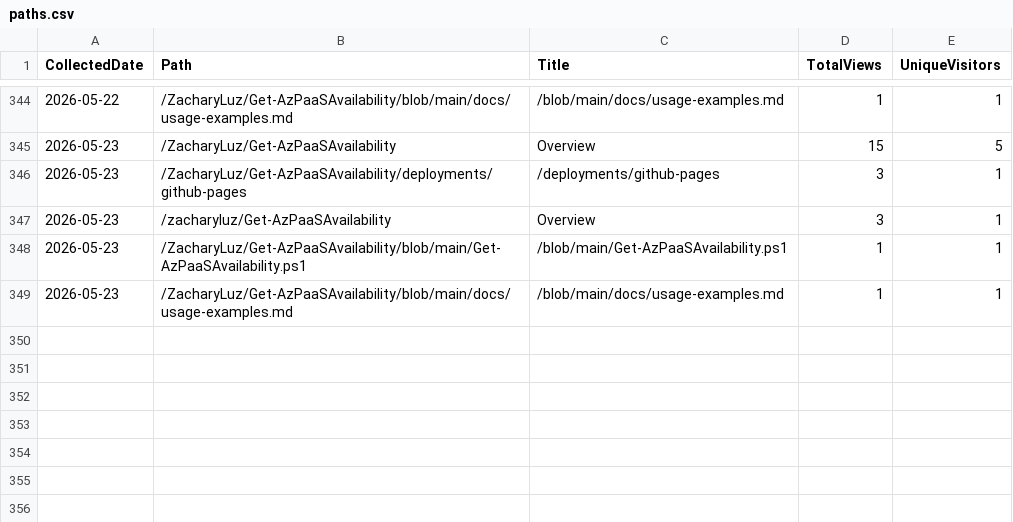
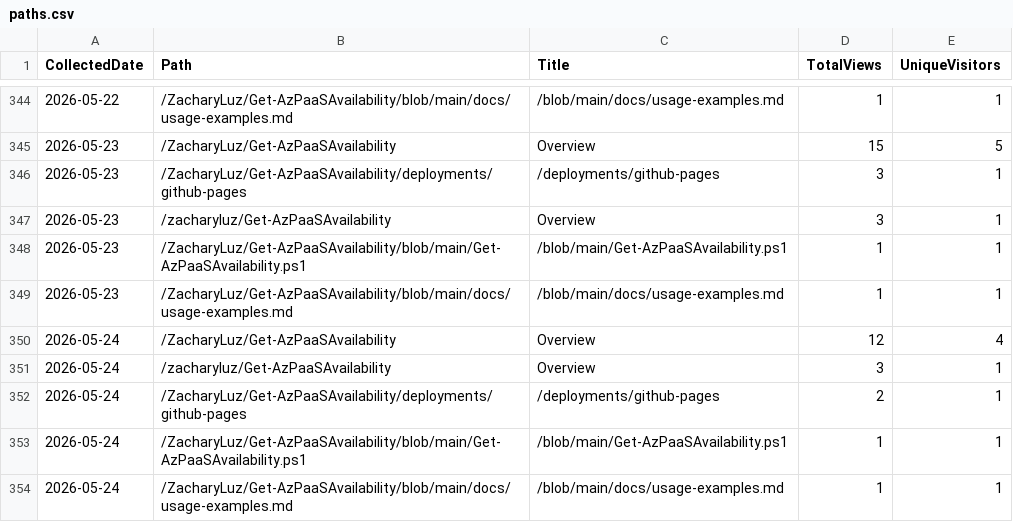
Before and after one commit to ZacharyLuz/Get-AzPaaSAvailability, a CSV file: data/paths.csv, drawn as a sheet; only a part is shown, gaps mark what is left out.

```diff
--- a/data/paths.csv
+++ b/data/paths.csv
@@ -349 +349,6 @@ CollectedDate,Path,Title,TotalViews,UniqueVisitors
 "2026-05-23","/ZacharyLuz/Get-AzPaaSAvailability/blob/main/docs/usage-examples.md","/blob/main/docs/usage-examples.md",1,1
+"2026-05-24","/ZacharyLuz/Get-AzPaaSAvailability","Overview",12,4
+"2026-05-24","/zacharyluz/Get-AzPaaSAvailability","Overview",3,1
+"2026-05-24","/ZacharyLuz/Get-AzPaaSAvailability/deployments/github-pages","/deployments/github-pages",2,1
+"2026-05-24","/ZacharyLuz/Get-AzPaaSAvailability/blob/main/Get-AzPaaSAvailability.ps1","/blob/main/Get-AzPaaSAvailability.ps1",1,1
+"2026-05-24","/ZacharyLuz/Get-AzPaaSAvailability/blob/main/docs/usage-examples.md","/blob/main/docs/usage-examples.md",1,1
```
Also changed, not shown: data/referrers.csv, data/release-downloads.csv, 3 other files.
